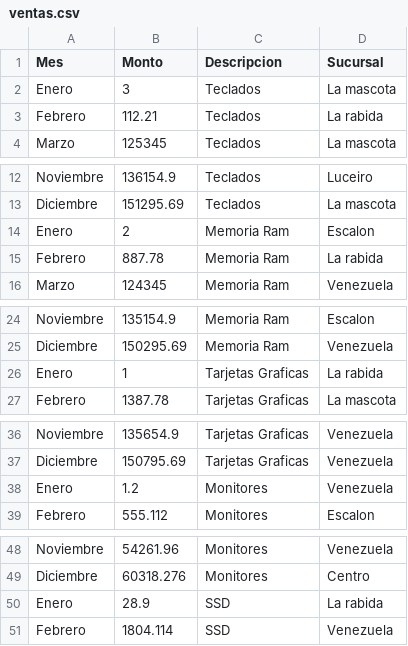
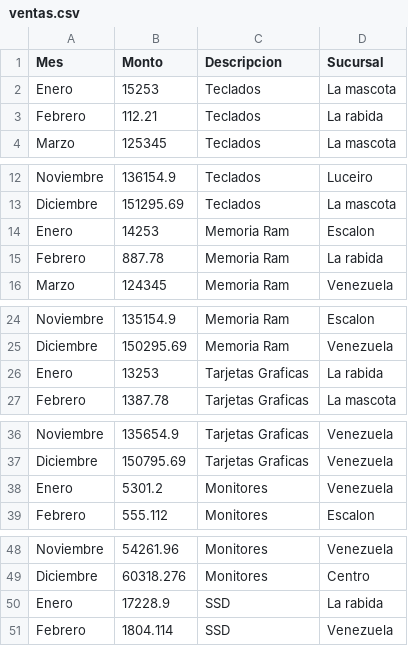
Before and after one commit to DanielChavez010923/TareaBloque_3, a CSV file: ventas.csv, drawn as a sheet; only a part is shown, gaps mark what is left out; the diff covers the shown part only.

```diff
--- a/ventas.csv
+++ b/ventas.csv
@@ -2,2 +2,2 @@ Mes;Monto;Descripcion;Sucursal
-Enero;3;Teclados;La mascota
+Enero;15253;Teclados;La mascota
 Febrero;112.21;Teclados;La rabida
@@ -13,3 +13,3 @@ Noviembre;136154.9;Teclados;Luceiro
 Diciembre;151295.69;Teclados;La mascota
-Enero;2;Memoria Ram;Escalon
+Enero;14253;Memoria Ram;Escalon
 Febrero;887.78;Memoria Ram;La rabida
@@ -25,3 +25,3 @@ Noviembre;135154.9;Memoria Ram;Escalon
 Diciembre;150295.69;Memoria Ram;Venezuela
-Enero;1;Tarjetas Graficas;La rabida
+Enero;13253;Tarjetas Graficas;La rabida
 Febrero;1387.78;Tarjetas Graficas;La mascota
@@ -37,3 +37,3 @@ Noviembre;135654.9;Tarjetas Graficas;Venezuela
 Diciembre;150795.69;Tarjetas Graficas;Venezuela
-Enero;1.2;Monitores;Venezuela
+Enero;5301.2;Monitores;Venezuela
 Febrero;555.112;Monitores;Escalon
@@ -49,3 +49,3 @@ Noviembre;54261.96;Monitores;Venezuela
 Diciembre;60318.276;Monitores;Centro
-Enero;28.9;SSD;La rabida
+Enero;17228.9;SSD;La rabida
 Febrero;1804.114;SSD;Venezuela
```
Also changed, not shown: 2 edited cells elsewhere in this file, 2 other files.
